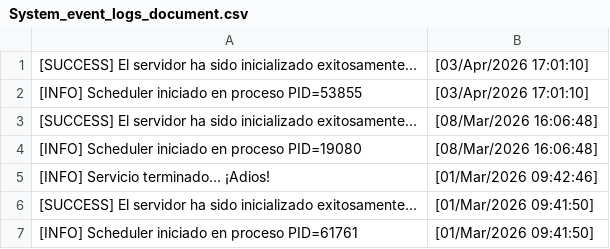
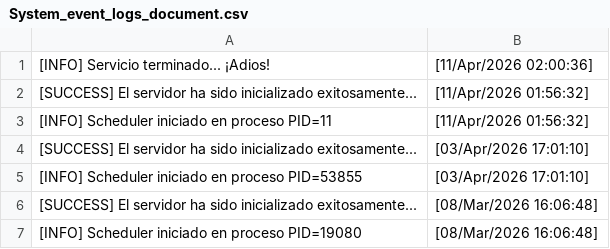
Before and after one commit to IngEluckie/BuSy-server, a CSV file: static/private/systemLogs/System_event_logs_document.csv, drawn as a sheet; only a part is shown; the shorter side is filled out with more unchanged rows.

```diff
--- a/static/private/systemLogs/System_event_logs_document.csv
+++ b/static/private/systemLogs/System_event_logs_document.csv
@@ -1 +1,4 @@
+[INFO] Servicio terminado... ¡Adios!,[11/Apr/2026 02:00:36],
+[SUCCESS] El servidor ha sido inicializado exitosamente...,[11/Apr/2026 01:56:32],
+[INFO] Scheduler iniciado en proceso PID=11,[11/Apr/2026 01:56:32],
 [SUCCESS] El servidor ha sido inicializado exitosamente...,[03/Apr/2026 17:01:10],
```
Also changed, not shown: static/private/systemLogs/Scheduler_runtime_logs_document.csv, 12 other files.
